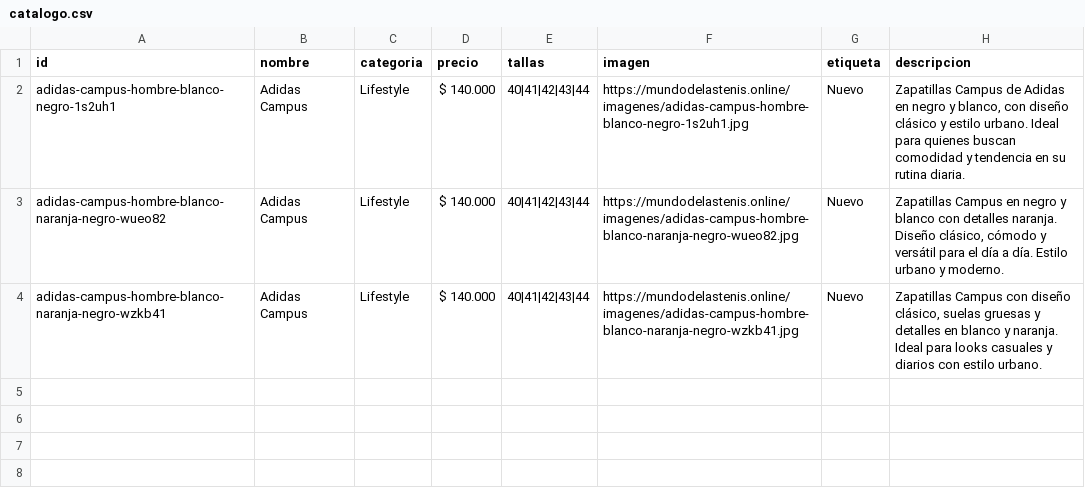
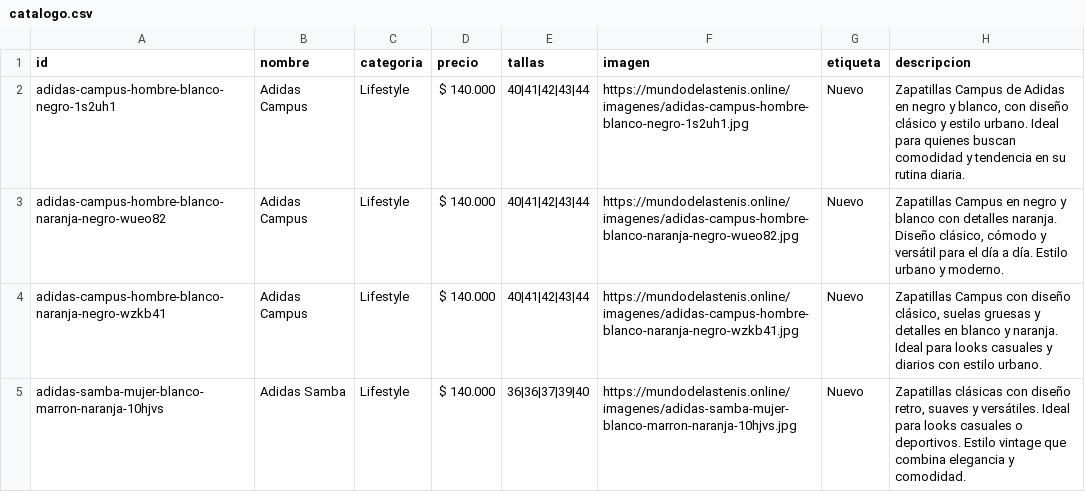
Before and after one commit to Aanticamperos/Mundo-de-las-tenis, a CSV file: catalogo.csv, drawn as a sheet; the diff names each change by its address in the sheet, - before the commit and + after, or states it on an @@ line.

Commit message:
Agregar producto adidas-samba-mujer-blanco-marron-naranja-10hjvs al catálogo

```diff
--- a/catalogo.csv
+++ b/catalogo.csv
+row 5: adidas-samba-mujer-blanco-marron-naranja-10hjvs | Adidas Samba | Lifestyle | $ 140.000 | 36|36|37|39|40 | https://mundodelastenis.online/imagenes/adidas-samba-mujer-blanco-marron-naranja-10hjvs.jpg | Nuevo | Zapatillas clásicas con diseño retro, suaves y versátiles. Ideal para looks casuales o deportivos. Estilo vintage que combina elegancia y comodidad.
```
